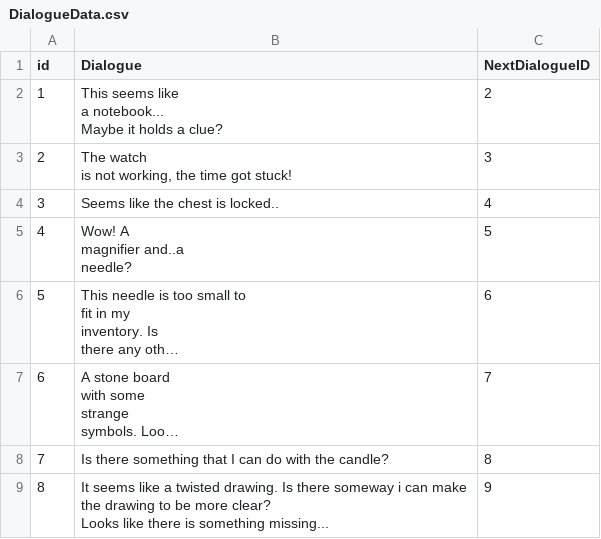
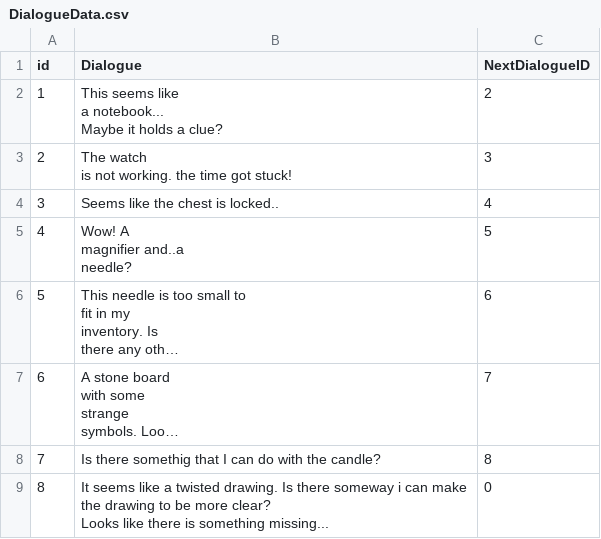
Before and after one commit to SadraMoghadam/SleepInvasion, a CSV file: SleepInvasion/Assets/Resources/Data/DialogueData.csv, drawn as a sheet; long unchanged cells end in …; ↵ is a line break in a cell; the diff names each change by its address in the sheet, - before the commit and + after, or states it on an @@ line.

```diff
--- a/SleepInvasion/Assets/Resources/Data/DialogueData.csv
+++ b/SleepInvasion/Assets/Resources/Data/DialogueData.csv
-B3 (Dialogue): The watch ↵ is not working, the time got stuck!
+B3 (Dialogue): The watch ↵ is not working. the time got stuck!
-B8 (Dialogue): Is there something that I…
+B8 (Dialogue): Is there somethig that I…
-C9 (NextDialogueID): 9
+C9 (NextDialogueID): 0
```
Also changed, not shown: SleepInvasion/Assets/Resources/Data/DiaryData.csv, 2 other files.
